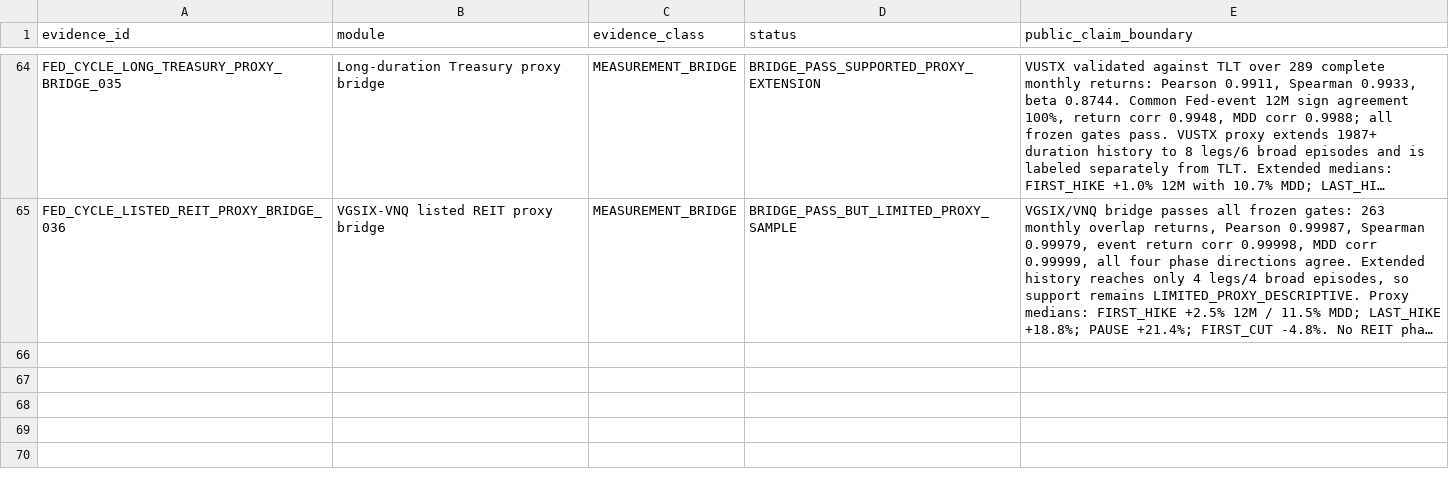
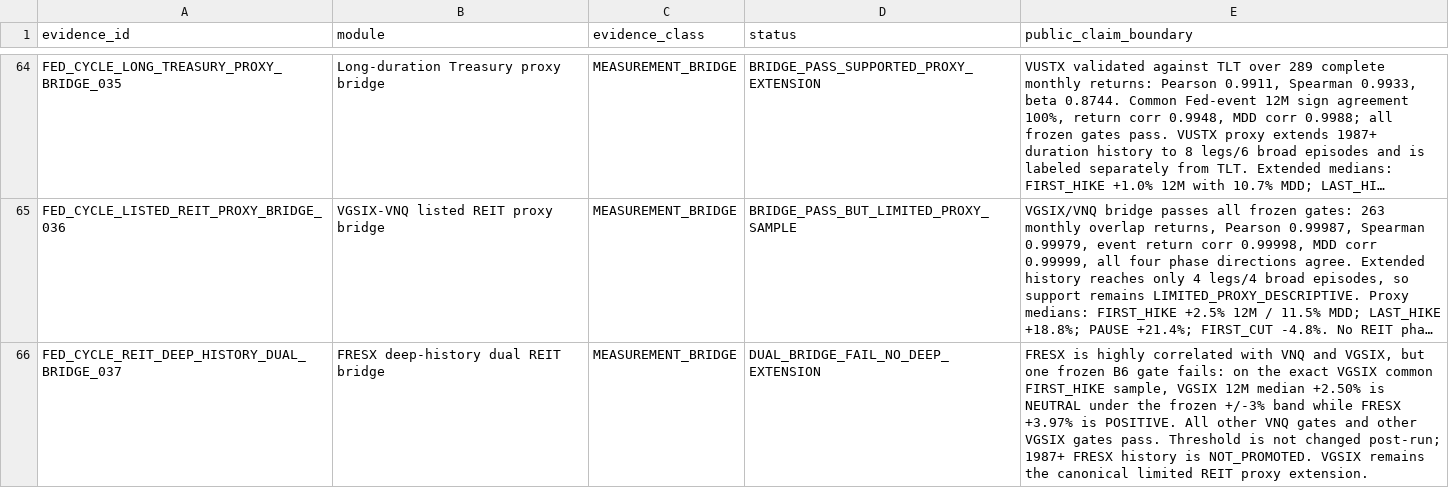
Before and after one commit to xuanyiting68-hash/gss-cb-001-macro-regime-cross-asset, a CSV file: docs/EVIDENCE_LEDGER.csv, drawn as a sheet; only a part is shown, gaps mark what is left out; long unchanged cells end in …; the diff names each change by its address in the sheet, - before the commit and + after, or states it on an @@ line.

Commit message:
Register 037 REIT dual-bridge fail

```diff
--- a/docs/EVIDENCE_LEDGER.csv
+++ b/docs/EVIDENCE_LEDGER.csv
+row 66: FED_CYCLE_REIT_DEEP_HISTORY_DUAL_BRIDGE_037 | FRESX deep-history dual REIT bridge | MEASUREMENT_BRIDGE | DUAL_BRIDGE_FAIL_NO_DEEP_EXTENSION | FRESX is highly correlated with VNQ and VGSIX, but one frozen B6 gate fails: on the exact VGSIX common FIRST_HIKE sample, VGSIX 12M median +2.50% is NEUTRAL under the frozen +/-3% band while FRESX +3.97% is POSITIVE. All other VNQ gates and other VGSIX gates pass. Threshold is not changed post-run; 1987+ FRESX history is NOT_PROMOTED. VGSIX remains the canonical limited REIT proxy extension.
```
